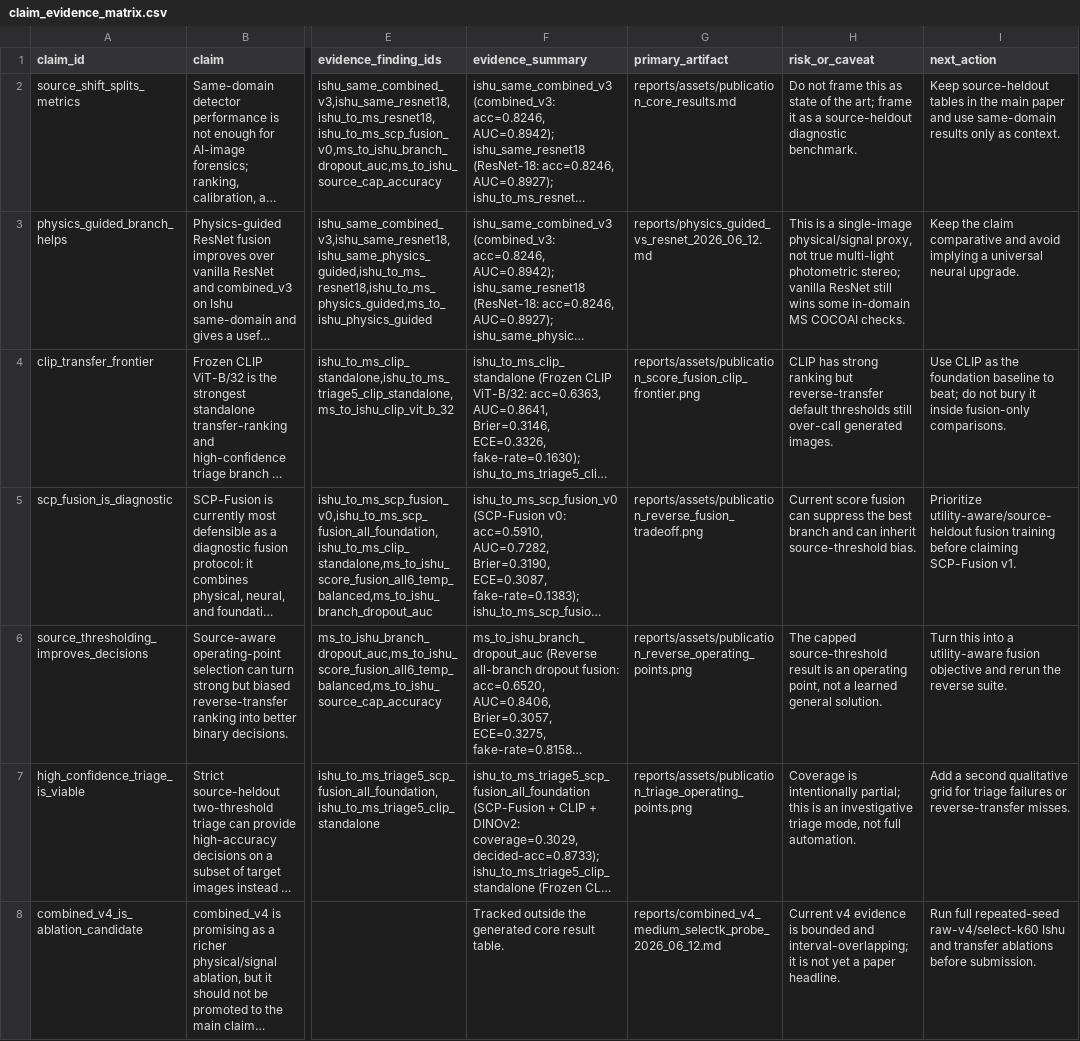
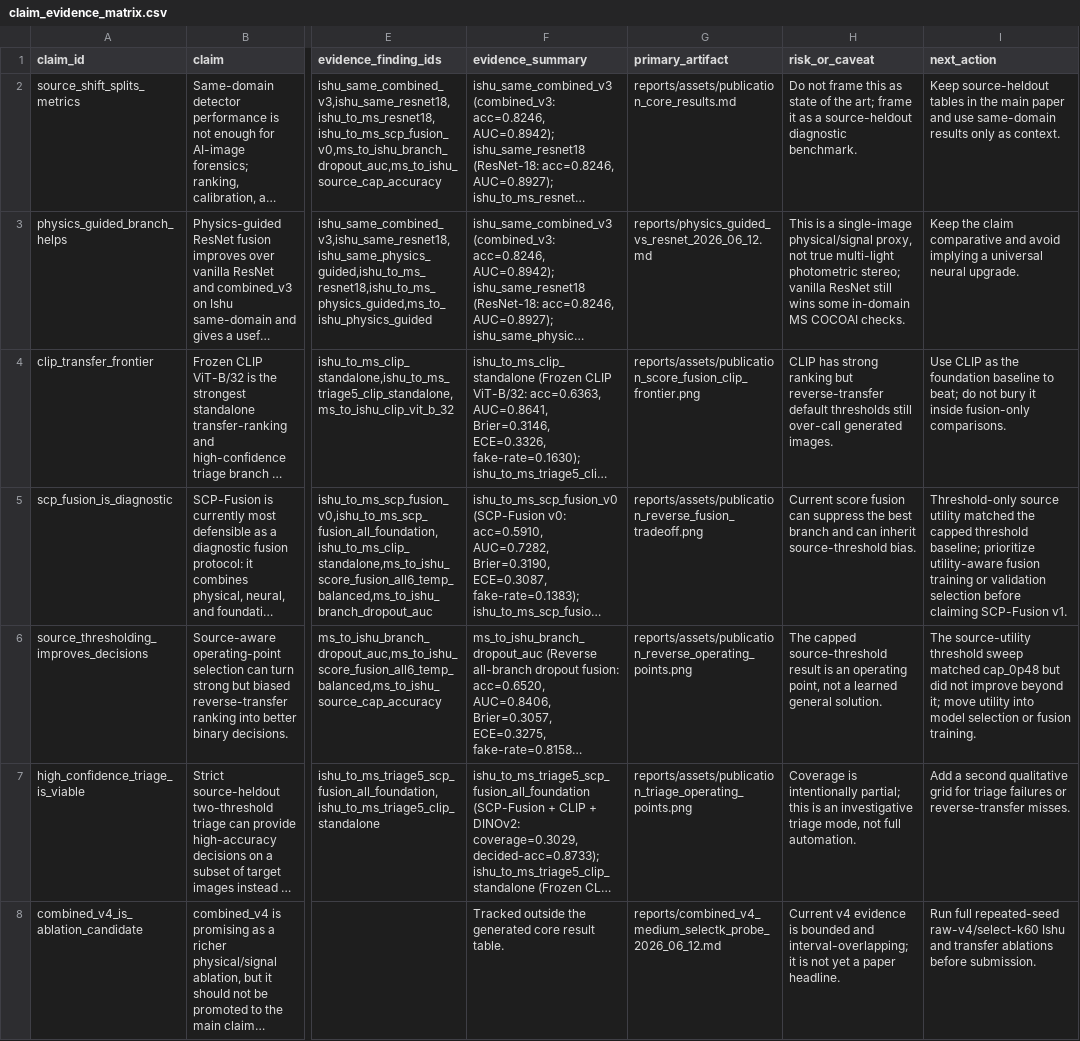
Before and after one commit to DrStrangel0ve/ai-image-forensics-comparison, a CSV file: reports/assets/claim_evidence_matrix.csv, drawn as a sheet; only a part is shown, gaps mark what is left out; long unchanged cells end in …; the diff names each change by its address in the sheet, - before the commit and + after, or states it on an @@ line.

Commit message:
Add reverse source utility threshold sweep

```diff
--- a/reports/assets/claim_evidence_matrix.csv
+++ b/reports/assets/claim_evidence_matrix.csv
-I5 (next_action): Prioritize utility-aware/source-heldout fusion training before claiming…
+I5 (next_action): Threshold-only source utility matched the capped threshold baseline; prioritize utility-aware fusion training or validation selection before claiming…
-I6 (next_action): Turn this into a utility-aware fusion objective and rerun the reverse suite.
+I6 (next_action): The source-utility threshold sweep matched cap_0p48 but did not improve beyond it; move utility into model selection or fusion training.
```
Also changed, not shown: 12 other files.
